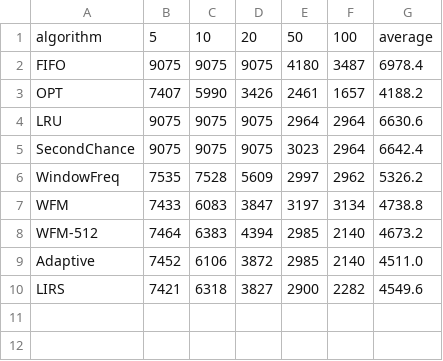
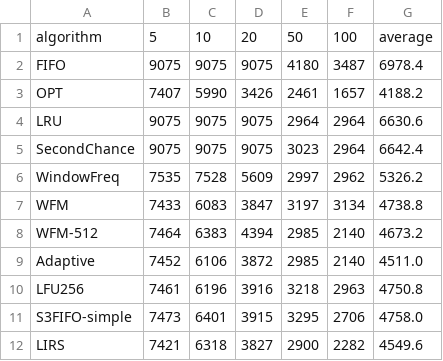
Before and after one commit to SeleiXi/osh_26fall_comp, a CSV file: results/mm16.csv, drawn as a sheet; the diff names each change by its address in the sheet, - before the commit and + after, or states it on an @@ line.

```diff
--- a/results/mm16.csv
+++ b/results/mm16.csv
+row 10: LFU256 | 7461 | 6196 | 3916 | 3218 | 2963 | 4750.8
+row 11: S3FIFO-simple | 7473 | 6401 | 3915 | 3295 | 2706 | 4758.0
```
Also changed, not shown: results/lu.csv, results/mm32.csv, 5 other files.
